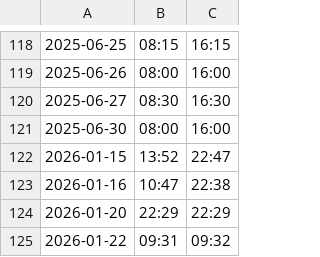
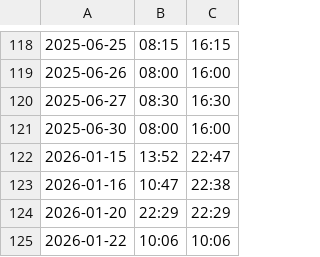
Before and after one commit to UlrikSagen/ShiftLogger-Client, a CSV file: entries.csv, drawn as a sheet; only a part is shown, gaps mark what is left out.

```diff
--- a/entries.csv
+++ b/entries.csv
@@ -124,2 +124,2 @@
 2026-01-20,22:29,22:29
-2026-01-22,09:31,09:32
+2026-01-22,10:06,10:06
```
Also changed, not shown: 10 other files.
